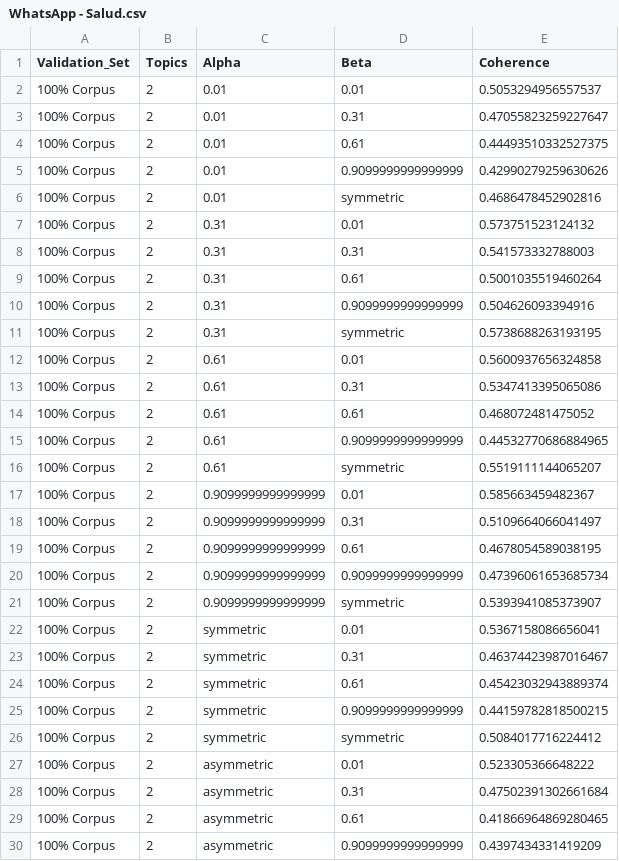
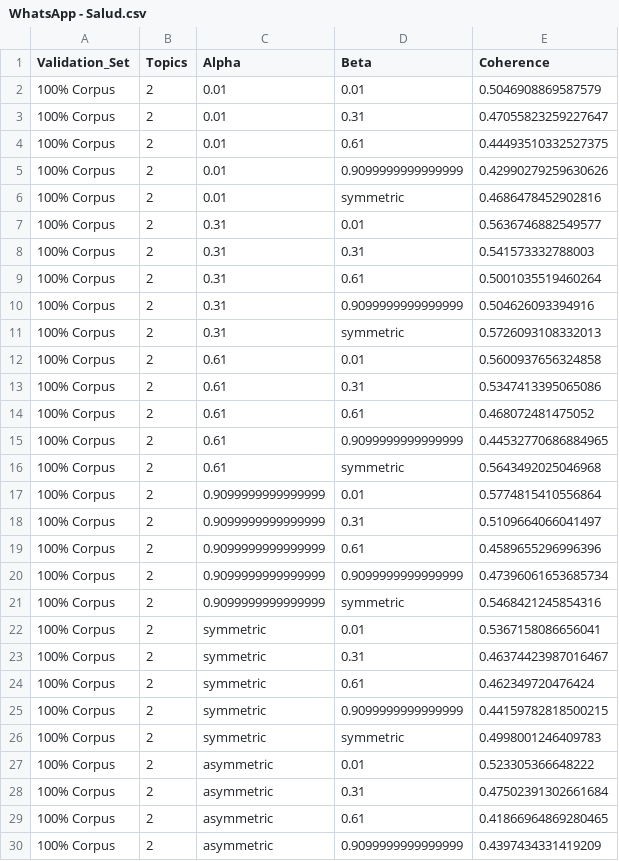
Before and after one commit to datascienceabps/Customer_Value_Cafam, a CSV file: imagenesCafam/WhatsApp-Salud/WhatsApp - Salud.csv, drawn as a sheet; only a part is shown; the diff covers the shown part only.

Commit message:
mofificaciones whatassp salud

```diff
--- a/imagenesCafam/WhatsApp-Salud/WhatsApp - Salud.csv
+++ b/imagenesCafam/WhatsApp-Salud/WhatsApp - Salud.csv
@@ -1,3 +1,3 @@
 Validation_Set,Topics,Alpha,Beta,Coherence
-100% Corpus,2,0.01,0.01,0.5053294956557537
+100% Corpus,2,0.01,0.01,0.5046908869587579
 100% Corpus,2,0.01,0.31,0.47055823259227647
@@ -6,3 +6,3 @@ Validation_Set,Topics,Alpha,Beta,Coherence
 100% Corpus,2,0.01,symmetric,0.4686478452902816
-100% Corpus,2,0.31,0.01,0.573751523124132
+100% Corpus,2,0.31,0.01,0.5636746882549577
 100% Corpus,2,0.31,0.31,0.541573332788003
@@ -10,3 +10,3 @@ Validation_Set,Topics,Alpha,Beta,Coherence
 100% Corpus,2,0.31,0.9099999999999999,0.504626093394916
-100% Corpus,2,0.31,symmetric,0.5738688263193195
+100% Corpus,2,0.31,symmetric,0.5726093108332013
 100% Corpus,2,0.61,0.01,0.5600937656324858
@@ -15,13 +15,13 @@ Validation_Set,Topics,Alpha,Beta,Coherence
 100% Corpus,2,0.61,0.9099999999999999,0.44532770686884965
-100% Corpus,2,0.61,symmetric,0.5519111144065207
-100% Corpus,2,0.9099999999999999,0.01,0.585663459482367
+100% Corpus,2,0.61,symmetric,0.5643492025046968
+100% Corpus,2,0.9099999999999999,0.01,0.5774815410556864
 100% Corpus,2,0.9099999999999999,0.31,0.5109664066041497
-100% Corpus,2,0.9099999999999999,0.61,0.4678054589038195
+100% Corpus,2,0.9099999999999999,0.61,0.4589655296996396
 100% Corpus,2,0.9099999999999999,0.9099999999999999,0.47396061653685734
-100% Corpus,2,0.9099999999999999,symmetric,0.5393941085373907
+100% Corpus,2,0.9099999999999999,symmetric,0.5468421245854316
 100% Corpus,2,symmetric,0.01,0.5367158086656041
 100% Corpus,2,symmetric,0.31,0.46374423987016467
-100% Corpus,2,symmetric,0.61,0.45423032943889374
+100% Corpus,2,symmetric,0.61,0.462349720476424
 100% Corpus,2,symmetric,0.9099999999999999,0.44159782818500215
-100% Corpus,2,symmetric,symmetric,0.5084017716224412
+100% Corpus,2,symmetric,symmetric,0.4998001246409783
 100% Corpus,2,asymmetric,0.01,0.523305366648222
```
Also changed, not shown: 18 edited cells elsewhere in this file, imagenesCafam/WhatsApp-Salud/WhatsApp - Salud_model.csv, imagenesCafam/WhatsApp-Salud/WhatsApp - Salud_tensor00_metadata.tsv, 12 other files.
